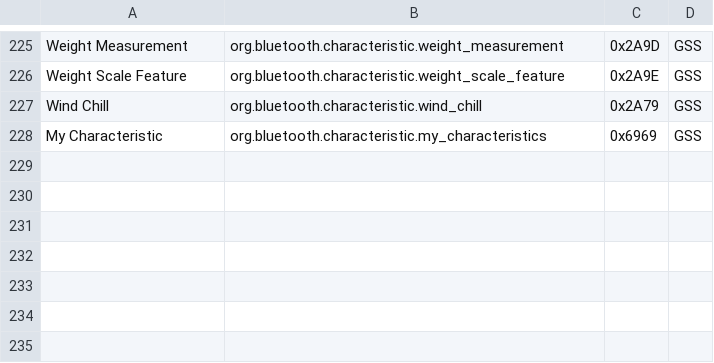
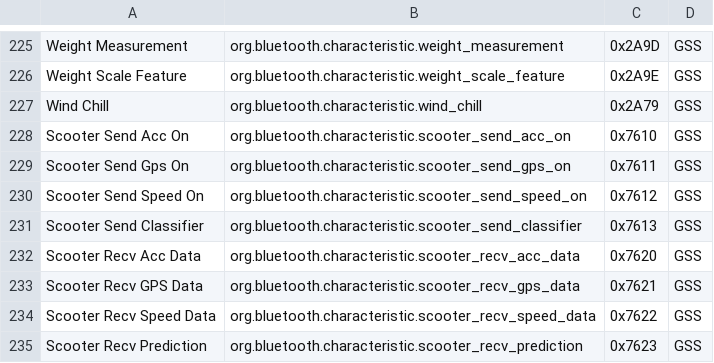
Before and after one commit to ethmth/bluez-gatt-server, a CSV file: characteristics.csv, drawn as a sheet; only a part is shown, gaps mark what is left out; removed rows and columns are numbered as before the commit, all else as after; the diff names each change by its address in the sheet, - before the commit and + after, or states it on an @@ line.

Commit message:
Added custom characteristics

```diff
--- a/characteristics.csv
+++ b/characteristics.csv
-row 228: My Characteristic | org.bluetooth.characteristic.my_characteristics | 0x6969 | GSS
+row 228: Scooter Send Acc On | org.bluetooth.characteristic.scooter_send_acc_on | 0x7610 | GSS
+row 229: Scooter Send Gps On | org.bluetooth.characteristic.scooter_send_gps_on | 0x7611 | GSS
+row 230: Scooter Send Speed On | org.bluetooth.characteristic.scooter_send_speed_on | 0x7612 | GSS
+row 231: Scooter Send Classifier | org.bluetooth.characteristic.scooter_send_classifier | 0x7613 | GSS
+row 232: Scooter Recv Acc Data | org.bluetooth.characteristic.scooter_recv_acc_data | 0x7620 | GSS
+row 233: Scooter Recv GPS Data | org.bluetooth.characteristic.scooter_recv_gps_data | 0x7621 | GSS
+row 234: Scooter Recv Speed Data | org.bluetooth.characteristic.scooter_recv_speed_data | 0x7622 | GSS
+row 235: Scooter Recv Prediction | org.bluetooth.characteristic.scooter_recv_prediction | 0x7623 | GSS
```
Also changed, not shown: services.csv, 4 other files.
